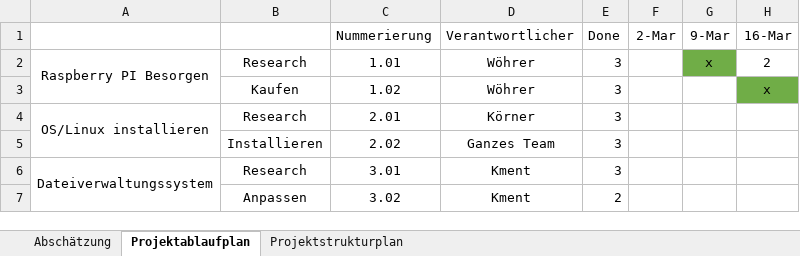
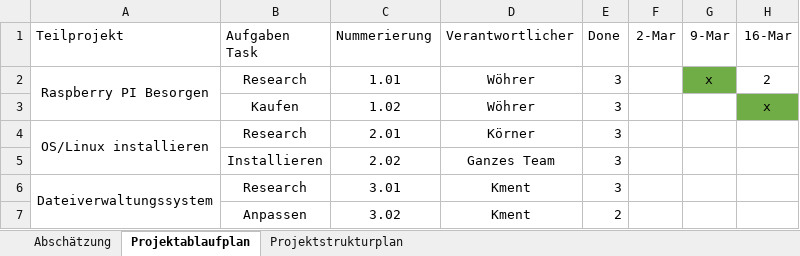
Before and after one commit to ReinhardWoehrer/Online-Cloud, an Excel workbook: Arbeitszeit und Projektablaufplan/Zeit Abschätzung.xlsx, sheet Projektablaufplan, drawn as a sheet; only a part is shown; values as stored, in another font and other column widths than the file's, no borders; conditional formats not drawn; the diff names each change by its address in the sheet, - before the commit and + after, or states it on an @@ line.

Commit message:
xy
xy

```diff
--- a/Arbeitszeit und Projektablaufplan/Zeit Abschätzung.xlsx (sheet Projektablaufplan)
+++ b/Arbeitszeit und Projektablaufplan/Zeit Abschätzung.xlsx (sheet Projektablaufplan)
-A1: (empty)
+A1: Teilprojekt
-B1: (empty)
+B1: Aufgaben Task
```
